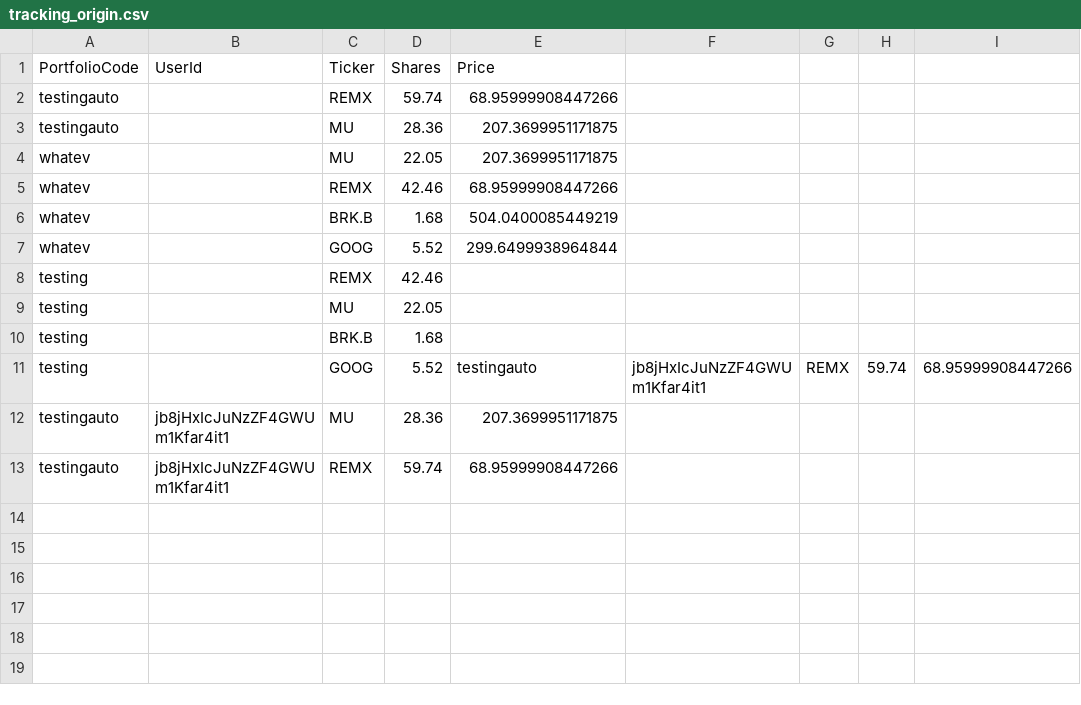
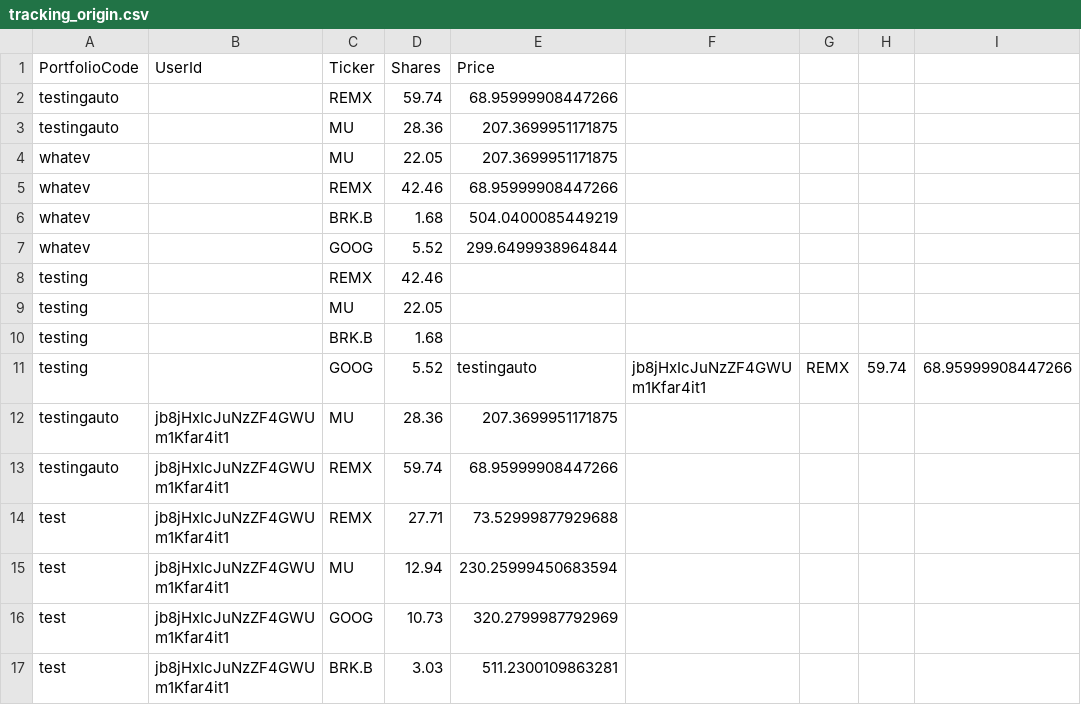
Before and after one commit to Market-Insights-Center/SkyNet, a CSV file: backend/tracking_origin.csv, drawn as a sheet.

```diff
--- a/backend/tracking_origin.csv
+++ b/backend/tracking_origin.csv
@@ -13 +13,5 @@ testingauto,jb8jHxIcJuNzZF4GWUm1Kfar4it1,MU,28.36,207.3699951171875
 testingauto,jb8jHxIcJuNzZF4GWUm1Kfar4it1,REMX,59.74,68.95999908447266
+test,jb8jHxIcJuNzZF4GWUm1Kfar4it1,REMX,27.71,73.52999877929688
+test,jb8jHxIcJuNzZF4GWUm1Kfar4it1,MU,12.94,230.25999450683594
+test,jb8jHxIcJuNzZF4GWUm1Kfar4it1,GOOG,10.73,320.2799987792969
+test,jb8jHxIcJuNzZF4GWUm1Kfar4it1,BRK.B,3.03,511.2300109863281
```
Also changed, not shown: backend/cultivate_initial_metrics.csv, backend/data/articles.csv, 14 other files.
